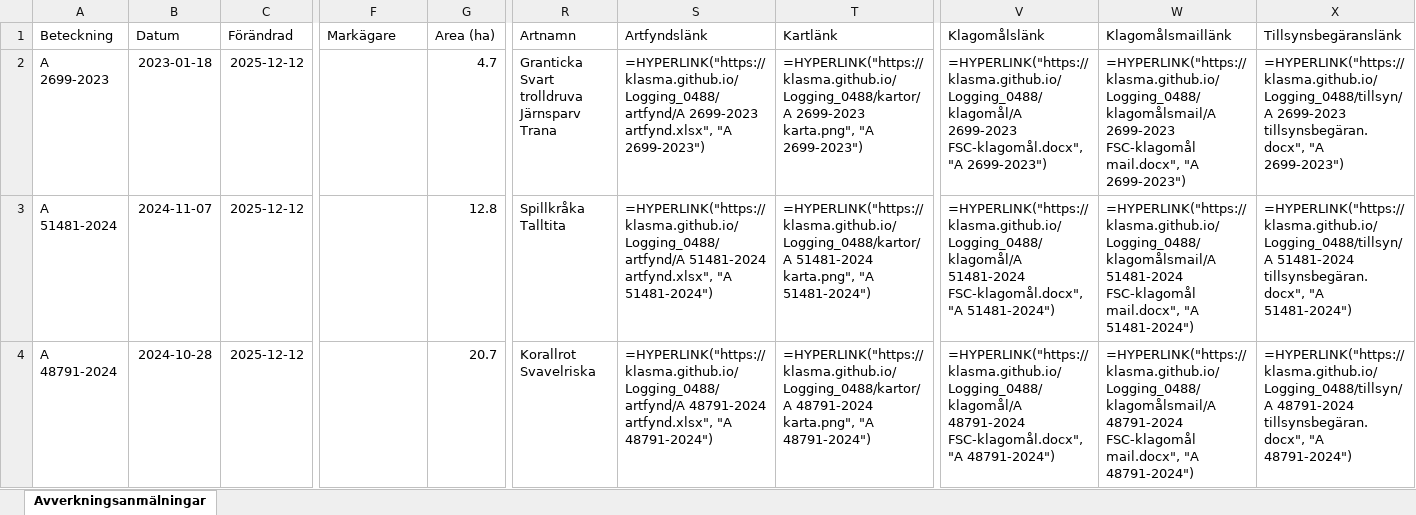
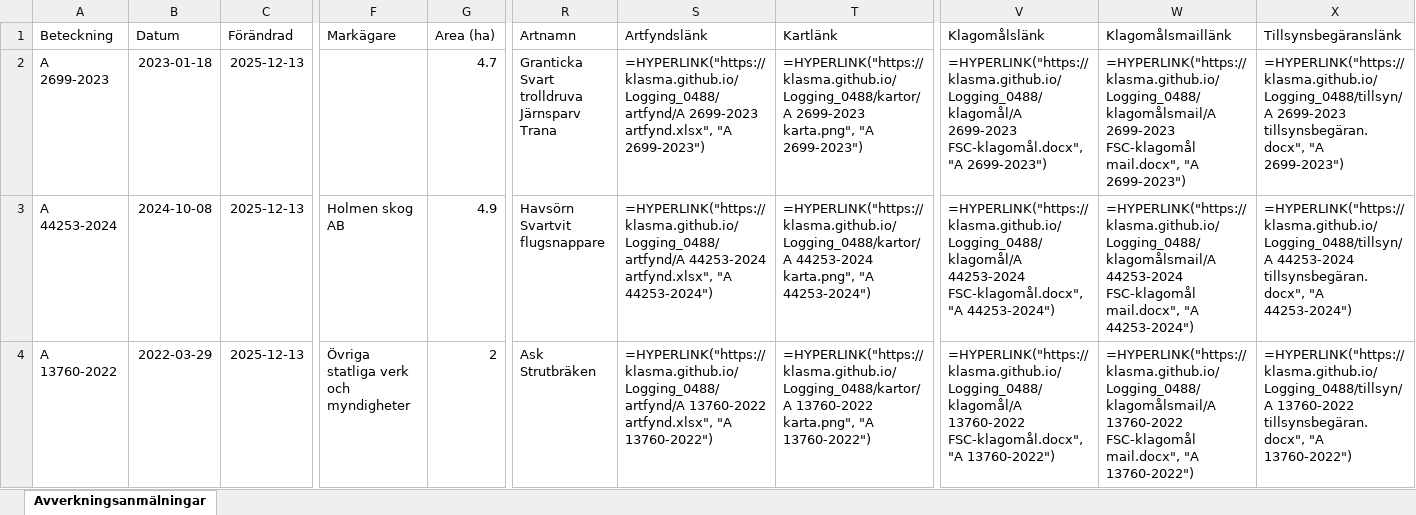
Before and after one commit to klasma/Logging_0488, an Excel workbook: Översikt TROSA.xlsx, sheet Avverkningsanmälningar, drawn as a sheet; only a part is shown, gaps mark what is left out; values as stored, in another font and other column widths than the file's, no borders; formulas without a stored value are shown as written; ↵ is a line break in a cell; the diff covers the shown part only; the diff names each change by its address in the sheet, - before the commit and + after, or states it on an @@ line.

```diff
--- a/Översikt TROSA.xlsx (sheet Avverkningsanmälningar)
+++ b/Översikt TROSA.xlsx (sheet Avverkningsanmälningar)
-C2:C4 (Förändrad): 2025-12-12
+C2:C4 (Förändrad): 2025-12-13
-A3 (Beteckning): A 51481-2024
+A3 (Beteckning): A 44253-2024
-B3 (Datum): 2024-11-07
+B3 (Datum): 2024-10-08
-F3 (Markägare): (empty)
+F3 (Markägare): Holmen skog AB
-G3 (Area (ha)): 12.8
+G3 (Area (ha)): 4.9
-R3 (Artnamn): Spillkråka ↵ Talltita
+R3 (Artnamn): Havsörn ↵ Svartvit flugsnappare
-S3 (Artfyndslänk): =HYPERLINK("https://klasma.github.io/Logging_0488/artfynd/A 51481-2024 artfynd.xlsx", "A 51481-2024")
+S3 (Artfyndslänk): =HYPERLINK("https://klasma.github.io/Logging_0488/artfynd/A 44253-2024 artfynd.xlsx", "A 44253-2024")
-T3 (Kartlänk): =HYPERLINK("https://klasma.github.io/Logging_0488/kartor/A 51481-2024 karta.png", "A 51481-2024")
+T3 (Kartlänk): =HYPERLINK("https://klasma.github.io/Logging_0488/kartor/A 44253-2024 karta.png", "A 44253-2024")
-V3 (Klagomålslänk): =HYPERLINK("https://klasma.github.io/Logging_0488/klagomål/A 51481-2024 FSC-klagomål.docx", "A 51481-2024")
+V3 (Klagomålslänk): =HYPERLINK("https://klasma.github.io/Logging_0488/klagomål/A 44253-2024 FSC-klagomål.docx", "A 44253-2024")
-W3 (Klagomålsmaillänk): =HYPERLINK("https://klasma.github.io/Logging_0488/klagomålsmail/A 51481-2024 FSC-klagomål mail.docx", "A 51481-2024")
+W3 (Klagomålsmaillänk): =HYPERLINK("https://klasma.github.io/Logging_0488/klagomålsmail/A 44253-2024 FSC-klagomål mail.docx", "A 44253-2024")
-X3 (Tillsynsbegäranslänk): =HYPERLINK("https://klasma.github.io/Logging_0488/tillsyn/A 51481-2024 tillsynsbegäran.docx", "A 51481-2024")
+X3 (Tillsynsbegäranslänk): =HYPERLINK("https://klasma.github.io/Logging_0488/tillsyn/A 44253-2024 tillsynsbegäran.docx", "A 44253-2024")
-A4 (Beteckning): A 48791-2024
+A4 (Beteckning): A 13760-2022
-B4 (Datum): 2024-10-28
+B4 (Datum): 2022-03-29
-F4 (Markägare): (empty)
+F4 (Markägare): Övriga statliga verk och myndigheter
-G4 (Area (ha)): 20.7
+G4 (Area (ha)): 2
-R4 (Artnamn): Korallrot ↵ Svavelriska
+R4 (Artnamn): Ask ↵ Strutbräken
-S4 (Artfyndslänk): =HYPERLINK("https://klasma.github.io/Logging_0488/artfynd/A 48791-2024 artfynd.xlsx", "A 48791-2024")
+S4 (Artfyndslänk): =HYPERLINK("https://klasma.github.io/Logging_0488/artfynd/A 13760-2022 artfynd.xlsx", "A 13760-2022")
-T4 (Kartlänk): =HYPERLINK("https://klasma.github.io/Logging_0488/kartor/A 48791-2024 karta.png", "A 48791-2024")
+T4 (Kartlänk): =HYPERLINK("https://klasma.github.io/Logging_0488/kartor/A 13760-2022 karta.png", "A 13760-2022")
-V4 (Klagomålslänk): =HYPERLINK("https://klasma.github.io/Logging_0488/klagomål/A 48791-2024 FSC-klagomål.docx", "A 48791-2024")
+V4 (Klagomålslänk): =HYPERLINK("https://klasma.github.io/Logging_0488/klagomål/A 13760-2022 FSC-klagomål.docx", "A 13760-2022")
-W4 (Klagomålsmaillänk): =HYPERLINK("https://klasma.github.io/Logging_0488/klagomålsmail/A 48791-2024 FSC-klagomål mail.docx", "A 48791-2024")
+W4 (Klagomålsmaillänk): =HYPERLINK("https://klasma.github.io/Logging_0488/klagomålsmail/A 13760-2022 FSC-klagomål mail.docx", "A 13760-2022")
-X4 (Tillsynsbegäranslänk): =HYPERLINK("https://klasma.github.io/Logging_0488/tillsyn/A 48791-2024 tillsynsbegäran.docx", "A 48791-2024")
+X4 (Tillsynsbegäranslänk): =HYPERLINK("https://klasma.github.io/Logging_0488/tillsyn/A 13760-2022 tillsynsbegäran.docx", "A 13760-2022")
```
Also changed, not shown: 341 edited cells elsewhere in this sheet, artfynd/A 11123-2023 artfynd.xlsx, artfynd/A 13760-2022 artfynd.xlsx, 44 other files.
